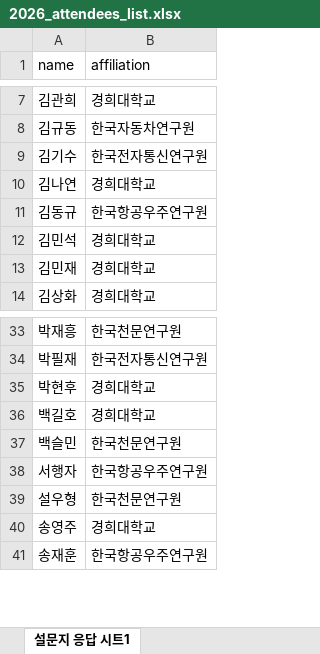
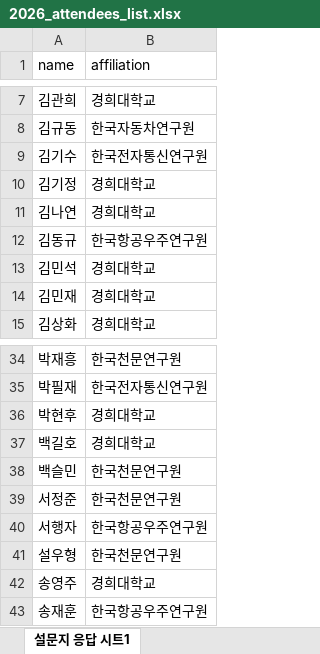
Before and after one commit to khu-maxlab/2026_Lunar_Workshop, an Excel workbook: 2026_attendees_list.xlsx, sheet 설문지 응답 시트1, drawn as a sheet; only a part is shown, gaps mark what is left out; values as stored, in another font and other column widths than the file's, no borders; the diff names each change by its address in the sheet, - before the commit and + after, or states it on an @@ line.

Commit message:
Add files via upload

```diff
--- a/2026_attendees_list.xlsx (sheet 설문지 응답 시트1)
+++ b/2026_attendees_list.xlsx (sheet 설문지 응답 시트1)
+row 10: 김기정 | 경희대학교
+row 39: 서정준 | 한국천문연구원
```
